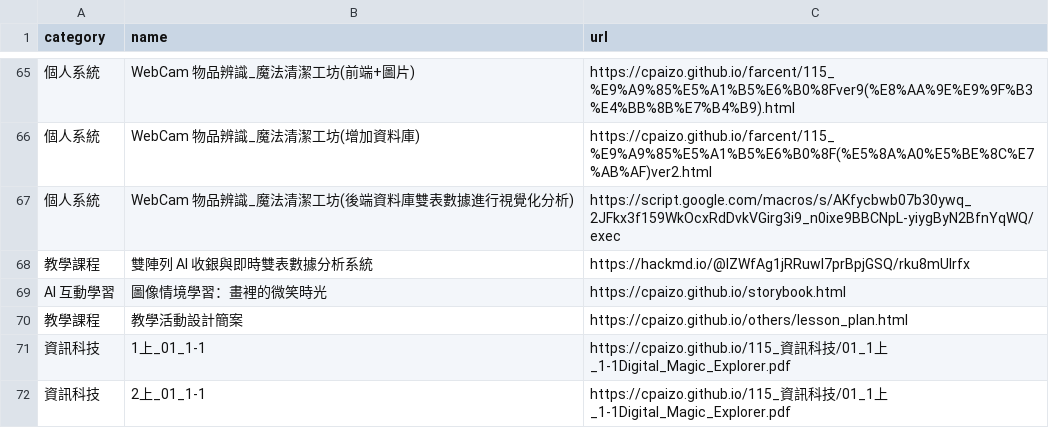
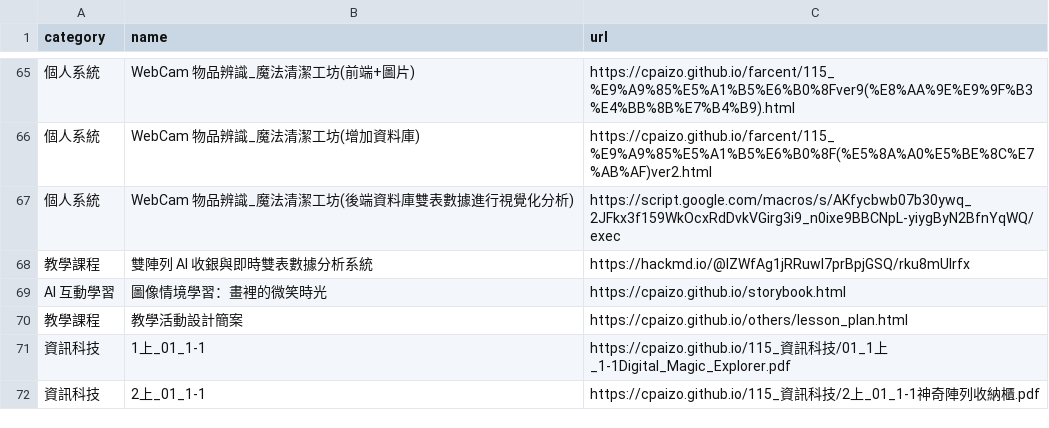
Before and after one commit to cpaizo/cpaizo.github.io, a CSV file: links.csv, drawn as a sheet; only a part is shown, gaps mark what is left out.

Commit message:
Update link for 2上_01_1-1 resource

```diff
--- a/links.csv
+++ b/links.csv
@@ -71,2 +71,2 @@ AI 互動學習,圖像情境學習：畫裡的微笑時光,https://cpaizo.github
 資訊科技,1上_01_1-1,https://cpaizo.github.io/115_資訊科技/01_1上_1-1Digital_Magic_Explorer.pdf
-資訊科技,2上_01_1-1,https://cpaizo.github.io/115_資訊科技/01_1上_1-1Digital_Magic_Explorer.pdf
+資訊科技,2上_01_1-1,https://cpaizo.github.io/115_資訊科技/2上_01_1-1神奇陣列收納櫃.pdf
```
